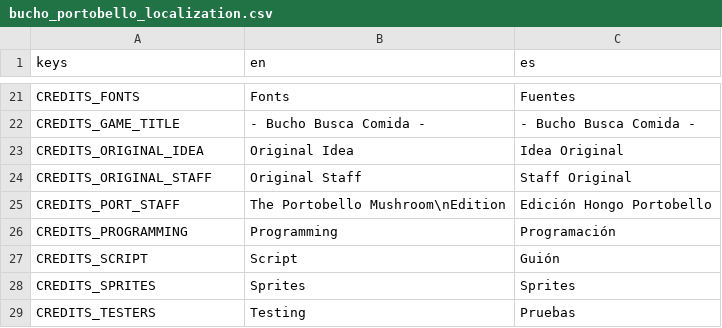
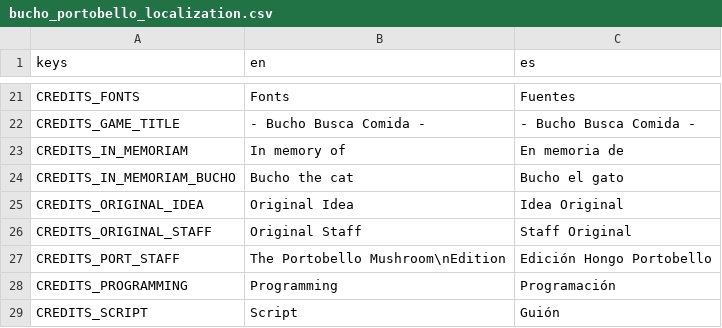
Before and after one commit to pyramid-seph/portobello, a CSV file: localization/bucho_portobello_localization.csv, drawn as a sheet; only a part is shown, gaps mark what is left out; the shorter side is filled out with more unchanged rows; the diff names each change by its address in the sheet, - before the commit and + after, or states it on an @@ line.

Commit message:
Add in memoriam

```diff
--- a/localization/bucho_portobello_localization.csv
+++ b/localization/bucho_portobello_localization.csv
+row 23: CREDITS_IN_MEMORIAM | In memory of | En memoria de
+row 24: CREDITS_IN_MEMORIAM_BUCHO | Bucho the cat | Bucho el gato
```
Also changed, not shown: 1 other file.
